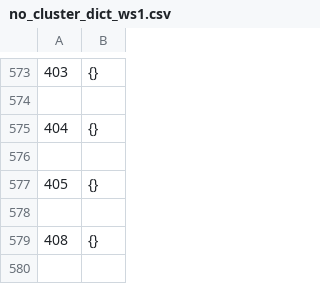
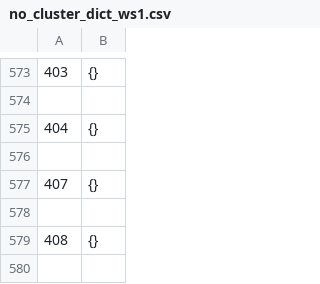
Before and after one commit to rashrag/DetectingTopicChange, a CSV file: Ontology/no_cluster_dict_ws1.csv, drawn as a sheet; only a part is shown, gaps mark what is left out; the diff covers the shown part only.

```diff
--- a/Ontology/no_cluster_dict_ws1.csv
+++ b/Ontology/no_cluster_dict_ws1.csv
@@ -576,3 +576,3 @@
 
-405,{}
+407,{}
 
```
Also changed, not shown: 4 added rows, 6 removed rows and 23 edited cells elsewhere in this file, Ontology/no_cluster_dict_ws2.csv, Ontology/output_ws1.csv, 41 other files.
